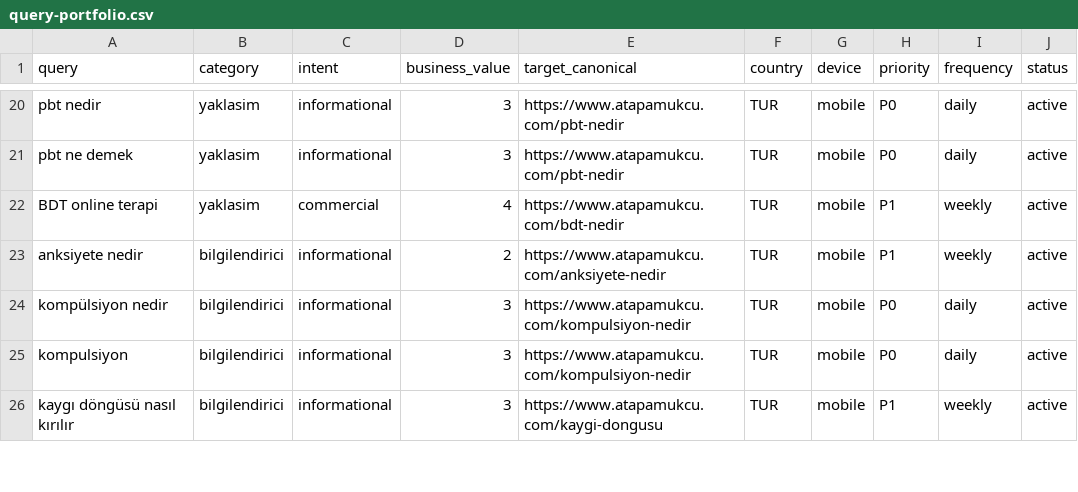
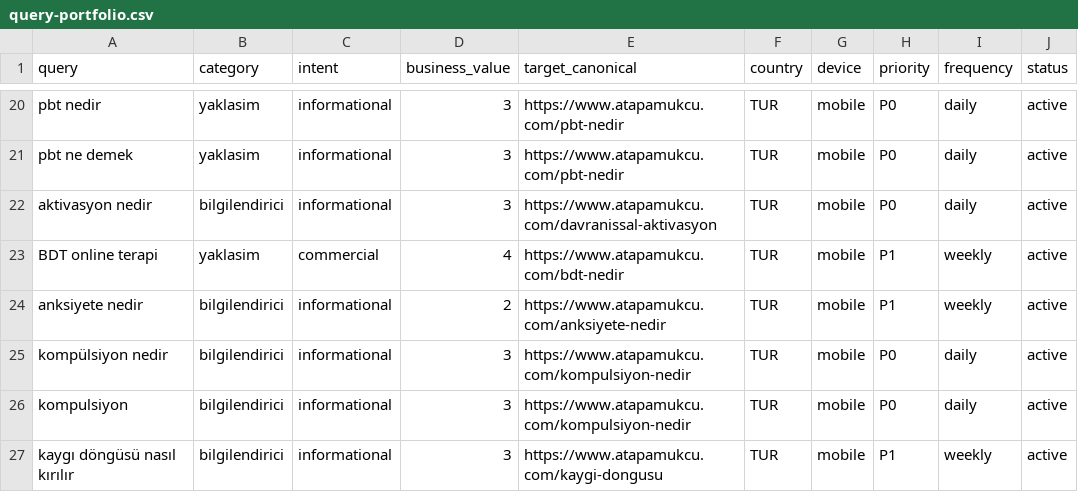
Before and after one commit to omeratapamukcu-ops/atapamukcu.com, a CSV file: seo-ops/query-portfolio.csv, drawn as a sheet; only a part is shown, gaps mark what is left out; the diff names each change by its address in the sheet, - before the commit and + after, or states it on an @@ line.

```diff
--- a/seo-ops/query-portfolio.csv
+++ b/seo-ops/query-portfolio.csv
+row 22: aktivasyon nedir | bilgilendirici | informational | 3 | https://www.atapamukcu.com/davranissal-aktivasyon | TUR | mobile | P0 | daily | active
```
Also changed, not shown: seo-ops/rank-baseline.csv, 8 other files.
